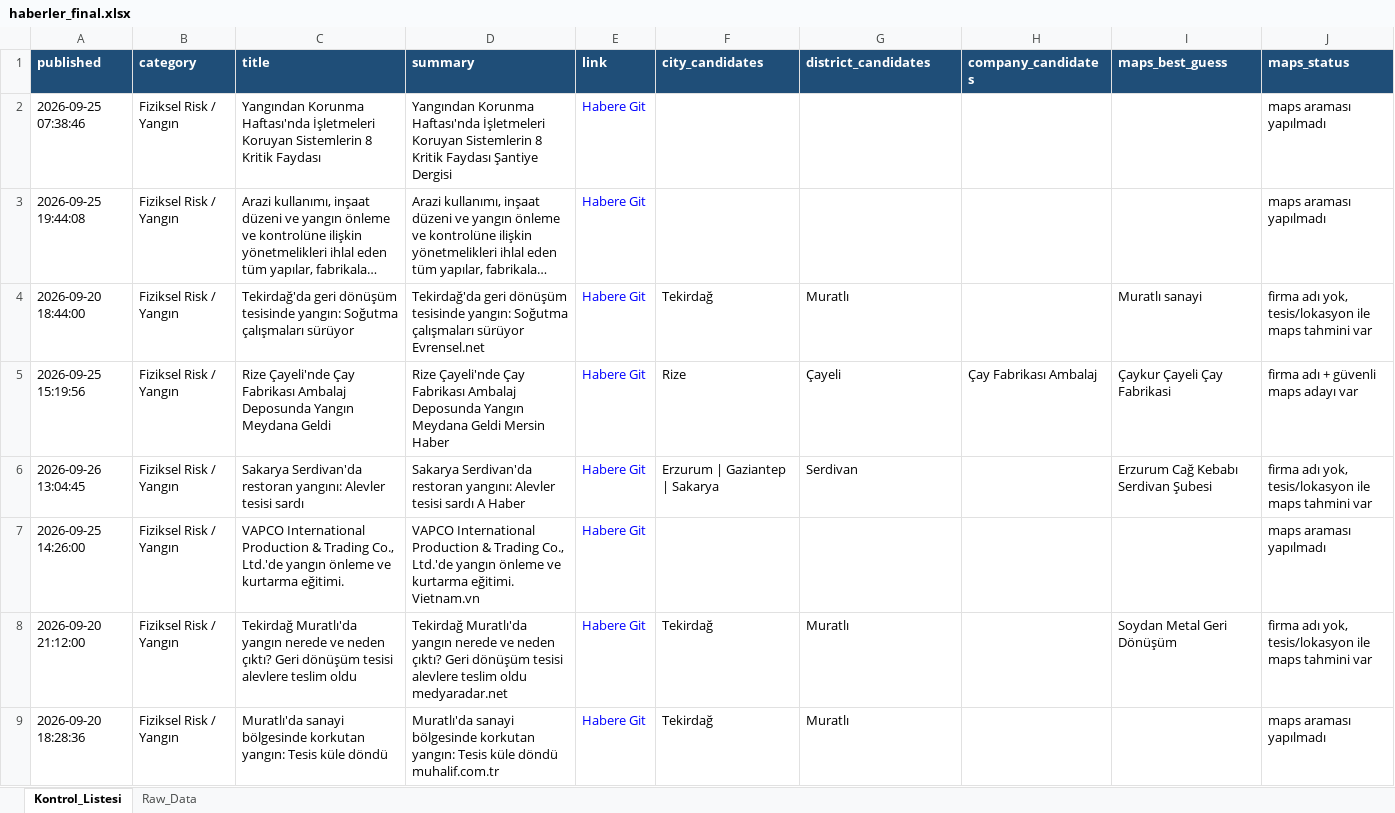
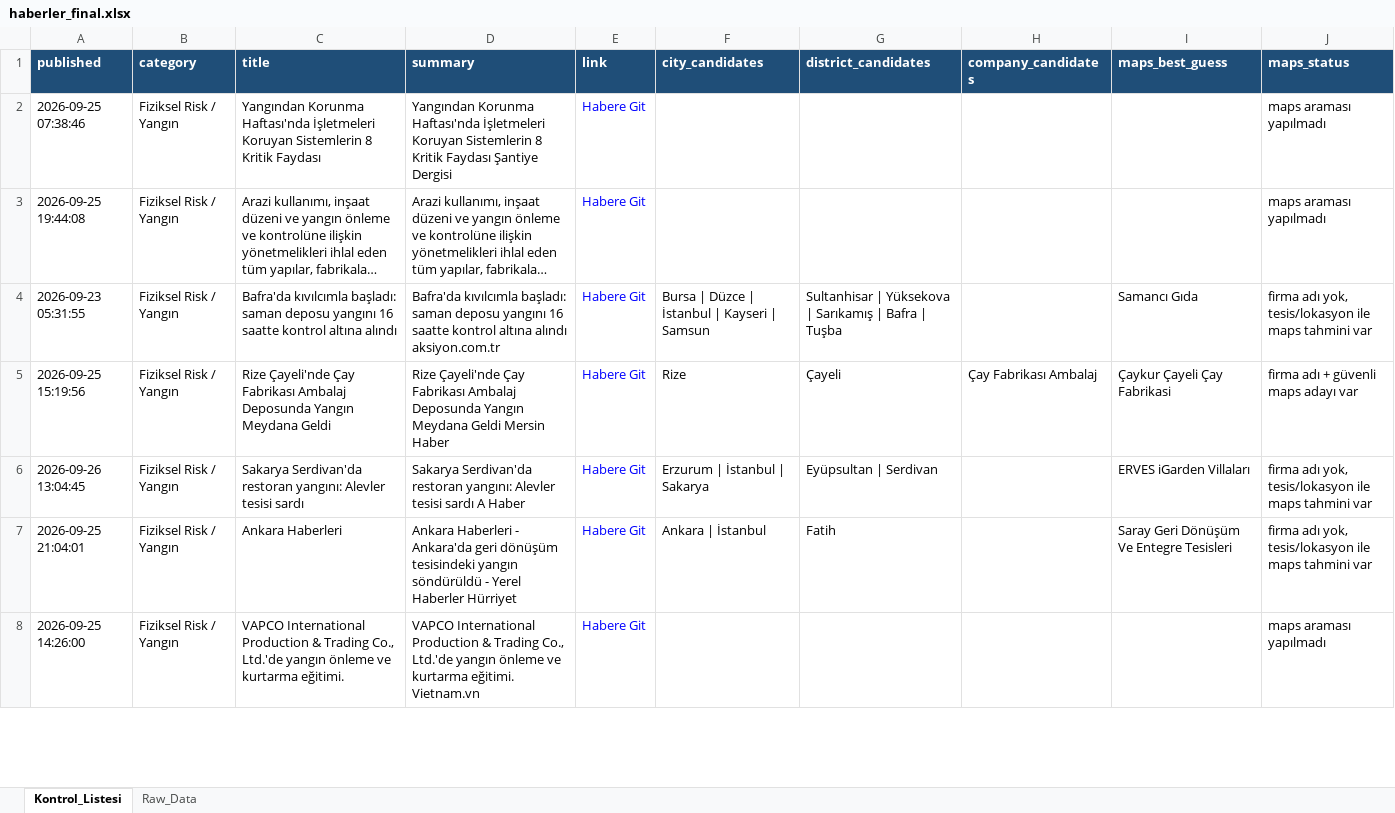
Before and after one commit to MuhammedMustafaSungur/haber-risk-monitor, an Excel workbook: data/haberler_final.xlsx, sheet Kontrol_Listesi, drawn as a sheet; only a part is shown; long unchanged cells end in …; values as stored, in another font and other column widths than the file's, no borders; removed rows and columns are numbered as before the commit, all else as after; the diff covers the shown part only; the diff names each change by its address in the sheet, - before the commit and + after, or states it on an @@ line.

```diff
--- a/data/haberler_final.xlsx (sheet Kontrol_Listesi)
+++ b/data/haberler_final.xlsx (sheet Kontrol_Listesi)
-row 4: 2026-09-20 18:44:00 | Fiziksel Risk / Yangın | Tekirdağ'da geri dönüşüm tesisinde yangın: Soğutma çalışmaları sürüyor | Tekirdağ'da geri dönüşüm tesisinde yangın: Soğutma çalışmaları sürüyor Evrensel.net | Habere Git | Tekirdağ | Muratlı |  | Muratlı sanayi | firma adı yok, tesis/lokasyon ile maps tahmini var
+row 4: 2026-09-23 05:31:55 | Fiziksel Risk / Yangın | Bafra'da kıvılcımla başladı: saman deposu yangını 16 saatte kontrol altına alındı | Bafra'da kıvılcımla başladı: saman deposu yangını 16 saatte kontrol altına alındı aksiyon.com.tr | Habere Git | Bursa | Düzce | İstanbul | Kayseri | Samsun | Sultanhisar | Yüksekova | Sarıkamış | Bafra | Tuşba |  | Samancı Gıda | firma adı yok, tesis/lokasyon ile maps tahmini var
-F6 (city_candidates): Erzurum | Gaziantep | Sakarya
+F6 (city_candidates): Erzurum | İstanbul | Sakarya
-G6 (district_candidates): Serdivan
+G6 (district_candidates): Eyüpsultan | Serdivan
-I6 (maps_best_guess): Erzurum Cağ Kebabı Serdivan Şubesi
+I6 (maps_best_guess): ERVES iGarden Villaları
@@ row 10 moved to row 7: 2026-09-25 21:04:01 @@
-row 8: 2026-09-20 21:12:00 | Fiziksel Risk / Yangın | Tekirdağ Muratlı'da yangın nerede ve neden çıktı? Geri dönüşüm tesisi alevlere teslim oldu | Tekirdağ Muratlı'da yangın nerede ve neden çıktı? Geri dönüşüm tesisi alevlere teslim oldu medyaradar.net | Habere Git | Tekirdağ | Muratlı |  | Soydan Metal Geri Dönüşüm | firma adı yok, tesis/lokasyon ile maps tahmini var
-row 9: 2026-09-20 18:28:36 | Fiziksel Risk / Yangın | Muratlı'da sanayi bölgesinde korkutan yangın: Tesis küle döndü | Muratlı'da sanayi bölgesinde korkutan yangın: Tesis küle döndü muhalif.com.tr | Habere Git | Tekirdağ | Muratlı |  |  | maps araması yapılmadı
```
Also changed, not shown: 66 added rows, 64 removed rows, 47 moved rows and 167 edited cells elsewhere in this sheet, sheet Raw_Data, 1 other file.
